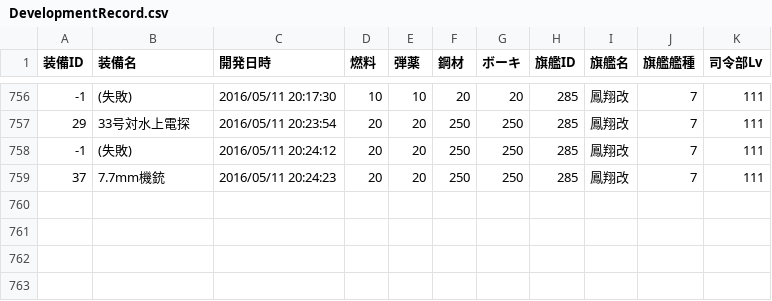
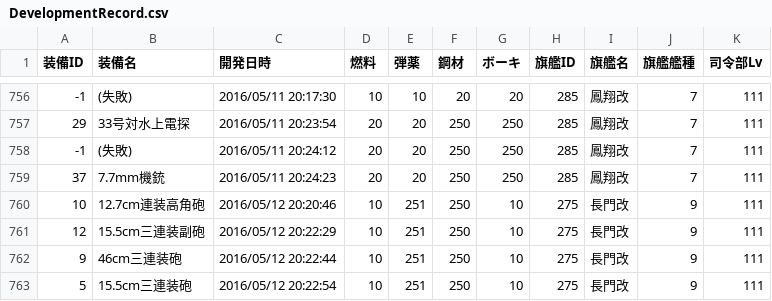
Before and after one commit to MaChenhao/74eo.makai, a CSV file: Record/DevelopmentRecord.csv, drawn as a sheet; only a part is shown, gaps mark what is left out; the diff names each change by its address in the sheet, - before the commit and + after, or states it on an @@ line.

```diff
--- a/Record/DevelopmentRecord.csv
+++ b/Record/DevelopmentRecord.csv
+row 760: 10 | 12.7cm連装高角砲 | 2016/05/12 20:20:46 | 10 | 251 | 250 | 10 | 275 | 長門改 | 9 | 111
+row 761: 12 | 15.5cm三連装副砲 | 2016/05/12 20:22:29 | 10 | 251 | 250 | 10 | 275 | 長門改 | 9 | 111
+row 762: 9 | 46cm三連装砲 | 2016/05/12 20:22:44 | 10 | 251 | 250 | 10 | 275 | 長門改 | 9 | 111
+row 763: 5 | 15.5cm三連装砲 | 2016/05/12 20:22:54 | 10 | 251 | 250 | 10 | 275 | 長門改 | 9 | 111
```
Also changed, not shown: Record/ConstructionRecord.csv, Record/EnemyFleetRecord.csv, 10 other files.
